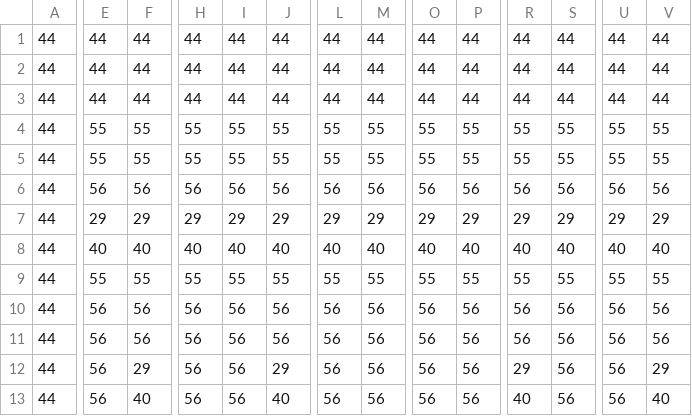
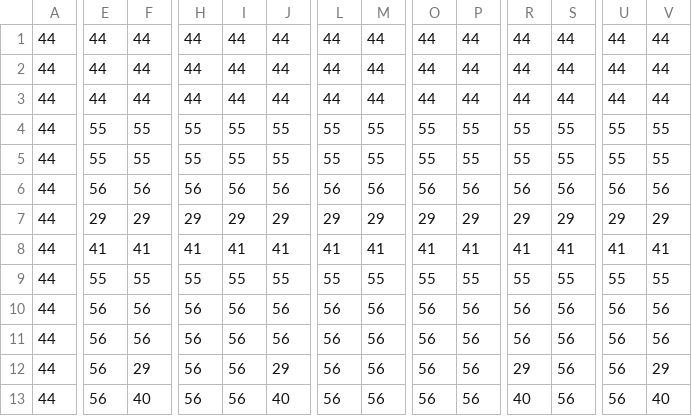
Before and after one commit to Zoddhand/Weekly_Game_jam_Nov21, a CSV file: ASSETS/Maps/map1_Tile Layer 1.csv, drawn as a sheet; only a part is shown, gaps mark what is left out; the diff covers the shown part only; the diff names each change by its address in the sheet, - before the commit and + after, or states it on an @@ line.

```diff
--- a/ASSETS/Maps/map1_Tile Layer 1.csv
+++ b/ASSETS/Maps/map1_Tile Layer 1.csv
-E8: 40
+E8: 41
-F8: 40
+F8: 41
-H8: 40
+H8: 41
-I8: 40
+I8: 41
-J8: 40
+J8: 41
-L8: 40
+L8: 41
-M8: 40
+M8: 41
-O8: 40
+O8: 41
-P8: 40
+P8: 41
-R8: 40
+R8: 41
-S8: 40
+S8: 41
-U8: 40
+U8: 41
-V8: 40
+V8: 41
```
Also changed, not shown: 3 edited cells elsewhere in this file, ASSETS/Maps/map1_Item Layer.csv, 1 other file.
